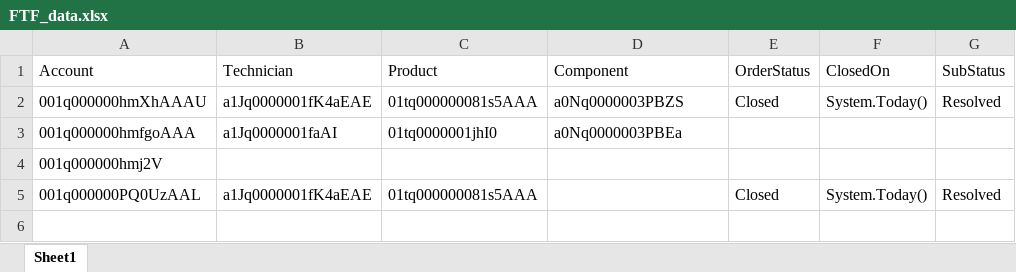
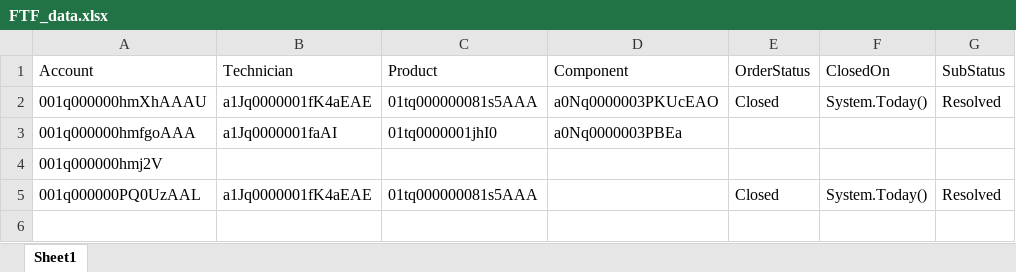
Before and after one commit to AbdulSvmx/Sahi_Project_Lightning, an Excel workbook: svmx/test_lab/test_cases/analytics/an_excleData/FTF_data.xlsx, sheet Sheet1, drawn as a sheet; only a part is shown; values as stored, in another font and other column widths than the file's, no borders; the diff names each change by its address in the sheet, - before the commit and + after, or states it on an @@ line.

```diff
--- a/svmx/test_lab/test_cases/analytics/an_excleData/FTF_data.xlsx (sheet Sheet1)
+++ b/svmx/test_lab/test_cases/analytics/an_excleData/FTF_data.xlsx (sheet Sheet1)
-D2 (Component): a0Nq0000003PBZS
+D2 (Component): a0Nq0000003PKUcEAO
```
Also changed, not shown: 10 other files.
